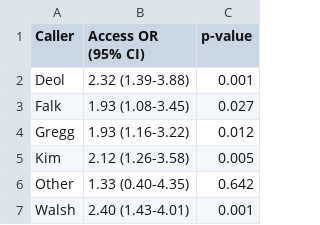
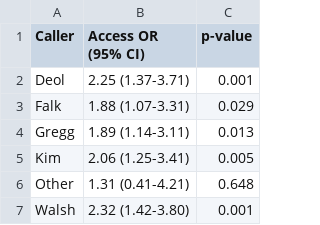
Before and after one commit to mufflyt/grace-ent, a CSV file: model_output/supp/S12_caller_effects.csv, drawn as a sheet.

```diff
--- a/model_output/supp/S12_caller_effects.csv
+++ b/model_output/supp/S12_caller_effects.csv
@@ -1,7 +1,7 @@
 "Caller","Access OR (95% CI)","p-value"
-"Deol","2.32 (1.39-3.88)",0.001
-"Falk","1.93 (1.08-3.45)",0.027
-"Gregg","1.93 (1.16-3.22)",0.012
-"Kim","2.12 (1.26-3.58)",0.005
-"Other","1.33 (0.40-4.35)",0.642
-"Walsh","2.40 (1.43-4.01)",0.001
+"Deol","2.25 (1.37-3.71)",0.001
+"Falk","1.88 (1.07-3.31)",0.029
+"Gregg","1.89 (1.14-3.11)",0.013
+"Kim","2.06 (1.25-3.41)",0.005
+"Other","1.31 (0.41-4.21)",0.648
+"Walsh","2.32 (1.42-3.80)",0.001
```
Also changed, not shown: model_output/supp/S11_clustering_sensitivity.csv, model_output/supp/S12b_leave_one_caller_out.csv, 14 other files.
